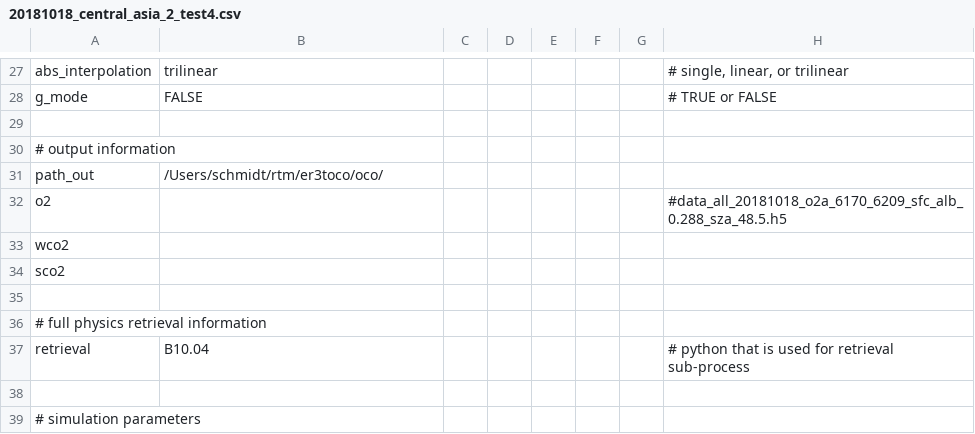
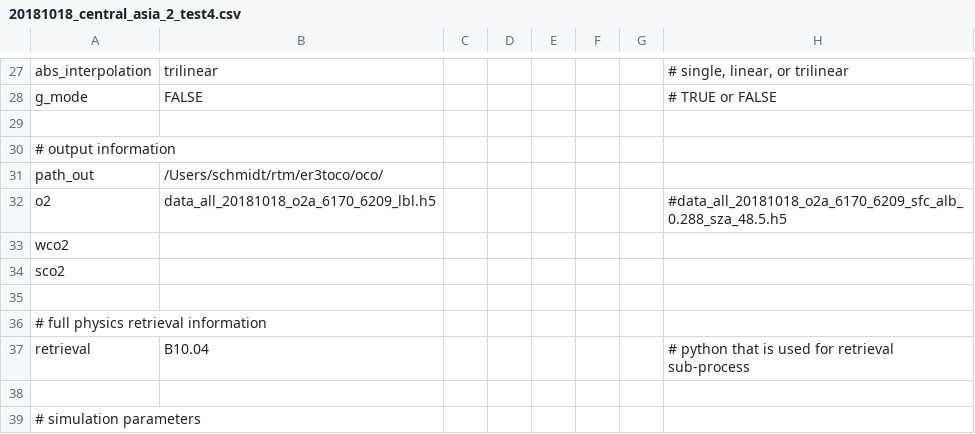
Before and after one commit to ywchen-tw/OCO2, a CSV file: simulation_dxdy/cfg/20181018_central_asia_2_test4.csv, drawn as a sheet; only a part is shown, gaps mark what is left out.

```diff
--- a/simulation_dxdy/cfg/20181018_central_asia_2_test4.csv
+++ b/simulation_dxdy/cfg/20181018_central_asia_2_test4.csv
@@ -31,3 +31,3 @@ g_mode,FALSE,,,,,,# TRUE or FALSE
 path_out,/Users/schmidt/rtm/er3toco/oco/,,,,,,
-o2,,,,,,,#data_all_20181018_o2a_6170_6209_sfc_alb_0.288_sza_48.5.h5
+o2,data_all_20181018_o2a_6170_6209_lbl.h5,,,,,,#data_all_20181018_o2a_6170_6209_sfc_alb_0.288_sza_48.5.h5
 wco2,,,,,,,
```
Also changed, not shown: 8 other files.
